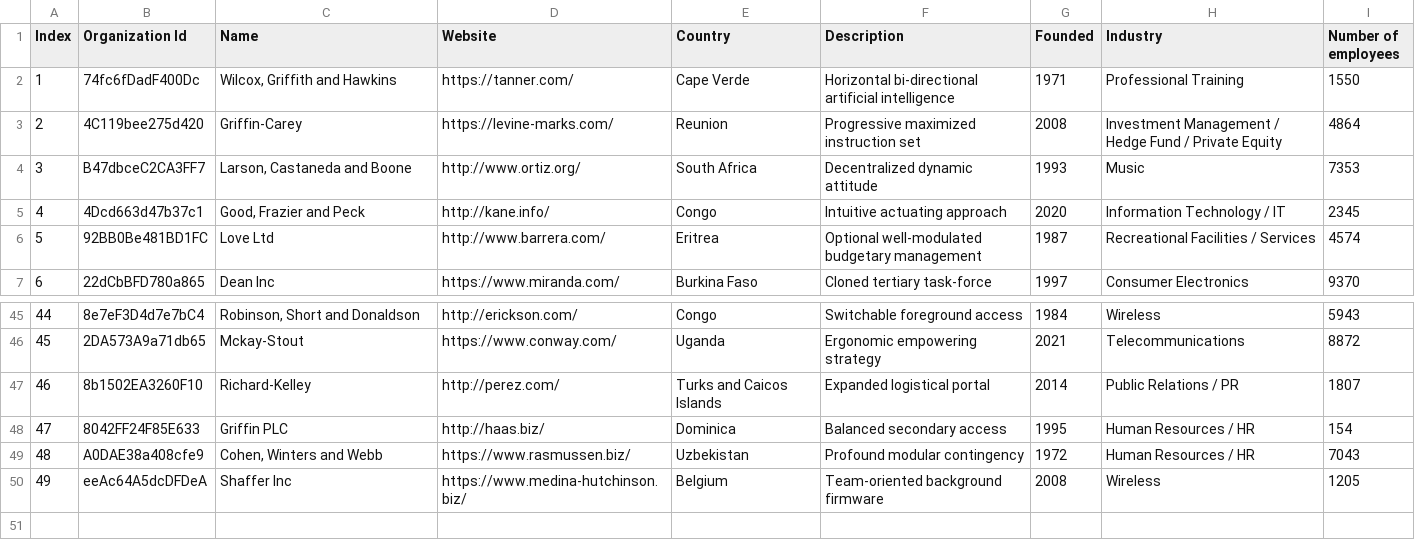
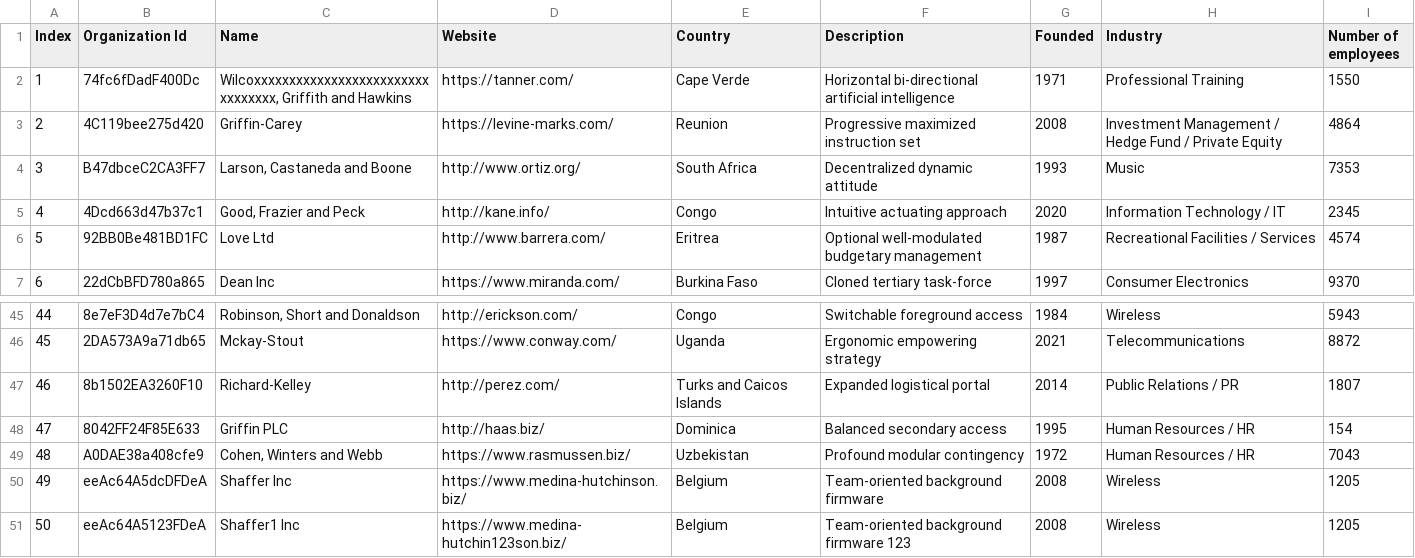
Before and after one commit to rosenspiridonov/uni-api-project, a CSV file: DataReader/DataReaderConsole/data/data.csv, drawn as a sheet; only a part is shown, gaps mark what is left out.

Commit message:
Add data upload

```diff
--- a/DataReader/DataReaderConsole/data/data.csv
+++ b/DataReader/DataReaderConsole/data/data.csv
@@ -1,3 +1,3 @@
 Index,Organization Id,Name,Website,Country,Description,Founded,Industry,Number of employees
-1,74fc6fDadF400Dc,"Wilcox, Griffith and Hawkins",https://tanner.com/,Cape Verde,Horizontal bi-directional artificial intelligence,1971,Professional Training,1550
+1,74fc6fDadF400Dc,"Wilcoxxxxxxxxxxxxxxxxxxxxxxxxxxxxxxxxx, Griffith and Hawkins",https://tanner.com/,Cape Verde,Horizontal bi-directional artificial intelligence,1971,Professional Training,1550
 2,4C119bee275d420,Griffin-Carey,https://levine-marks.com/,Reunion,Progressive maximized instruction set,2008,Investment Management / Hedge Fund / Private Equity,4864
@@ -50 +50,2 @@ Index,Organization Id,Name,Website,Country,Description,Founded,Industry,Number o
 49,eeAc64A5dcDFDeA,Shaffer Inc,https://www.medina-hutchinson.biz/,Belgium,Team-oriented background firmware,2008,Wireless,1205
+50,eeAc64A5123FDeA,Shaffer1 Inc,https://www.medina-hutchin123son.biz/,Belgium,Team-oriented background firmware 123,2008,Wireless,1205
```
Also changed, not shown: 17 other files.
